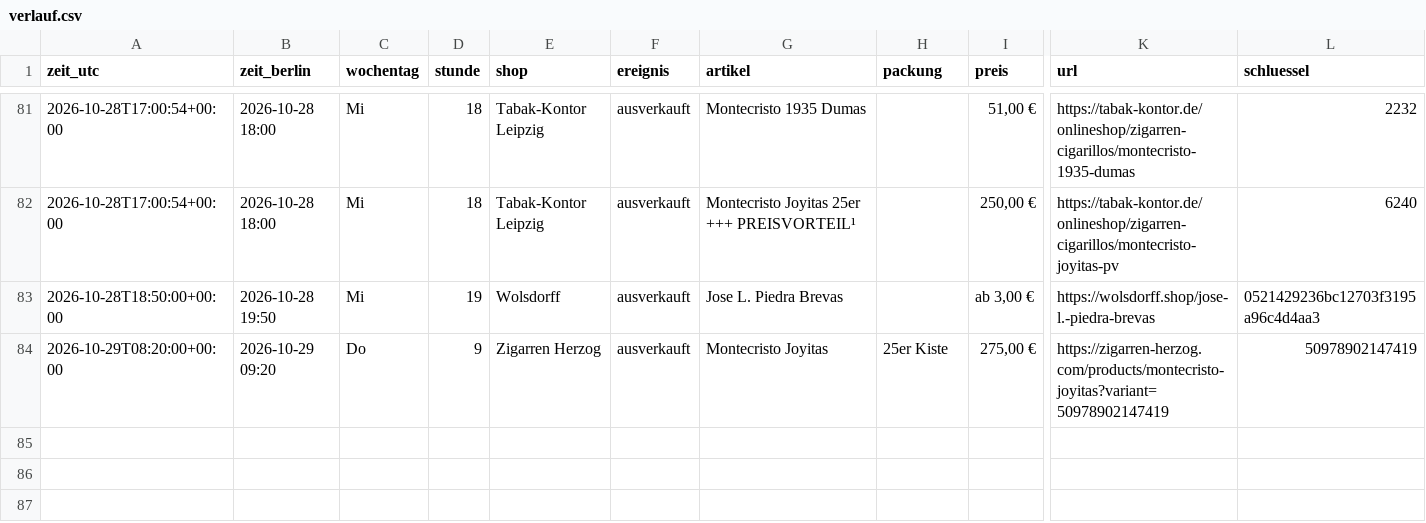
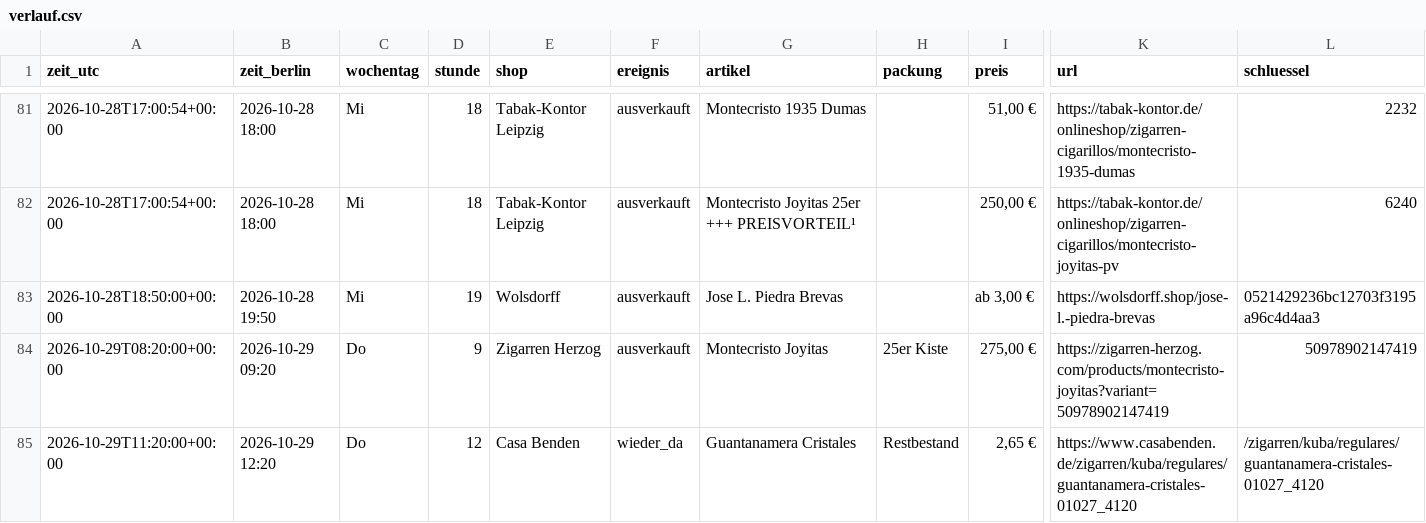
Before and after one commit to linusmw/habanos-waechter, a CSV file: verlauf.csv, drawn as a sheet; only a part is shown, gaps mark what is left out; rows hold the shown columns only; the diff names each change by its address in the sheet, - before the commit and + after, or states it on an @@ line.

```diff
--- a/verlauf.csv
+++ b/verlauf.csv
+row 85: 2026-10-29T11:20:00+00:00 | 2026-10-29 12:20 | Do | 12 | Casa Benden | wieder_da | Guantanamera Cristales | Restbestand | 2,65 € | https://www.casabenden.de/zigarren/kuba/regulares/guantanamera-cristales-01027_4120 | /zigarren/kuba/regulares/guantanamera-cristales-01027_4120
```
Also changed, not shown: 2 other files.
